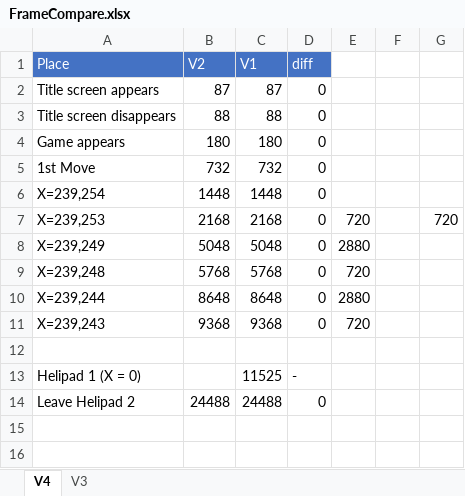
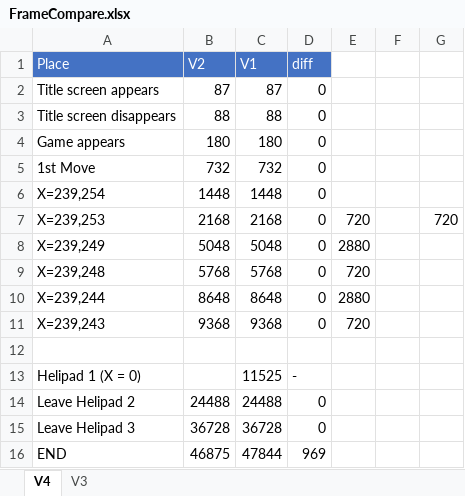
Before and after one commit to adelikat/tas, an Excel workbook: Tiger-Heli/FrameCompare.xlsx, sheet V4, drawn as a sheet; values as stored, in another font and other column widths than the file's, no borders; the diff names each change by its address in the sheet, - before the commit and + after, or states it on an @@ line.

Commit message:
Tiger-heli - end input sooner, might be a few more frames that can be eeked out

```diff
--- a/Tiger-Heli/FrameCompare.xlsx (sheet V4)
+++ b/Tiger-Heli/FrameCompare.xlsx (sheet V4)
+row 15: Leave Helipad 3 | 36728 | 36728 | 0
+row 16: END | 46875 | 47844 | 969
```
Also changed, not shown: 2 other files.
